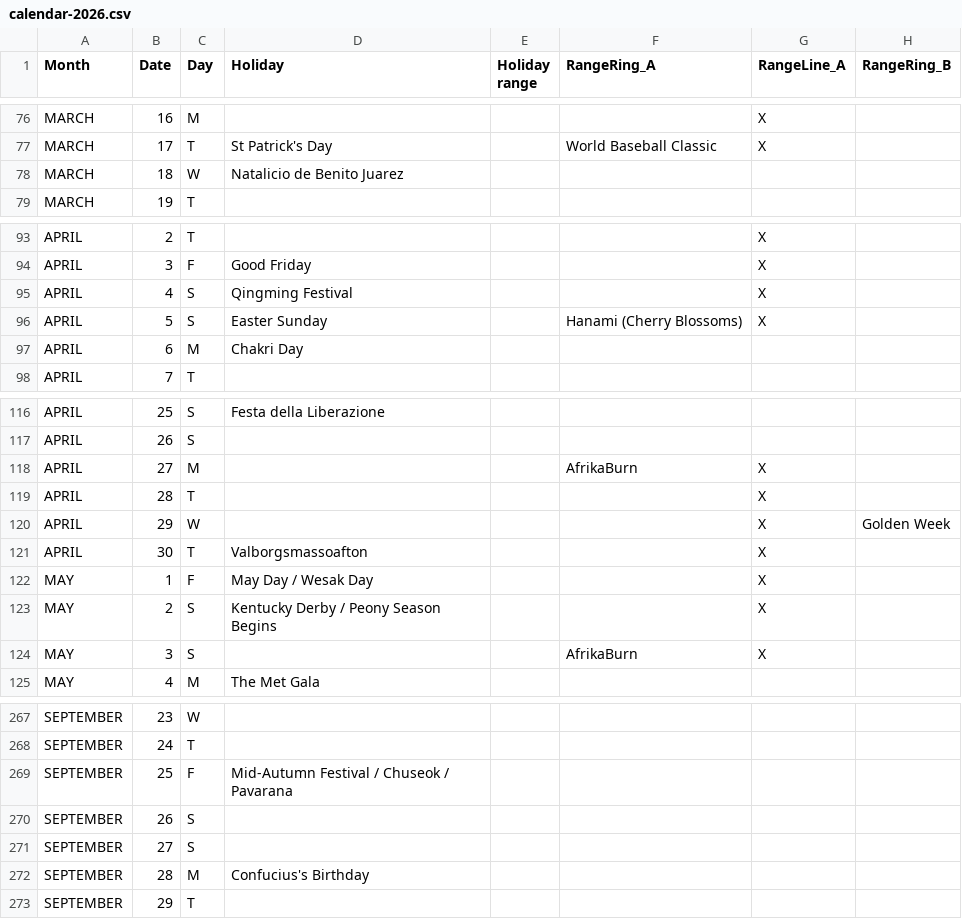
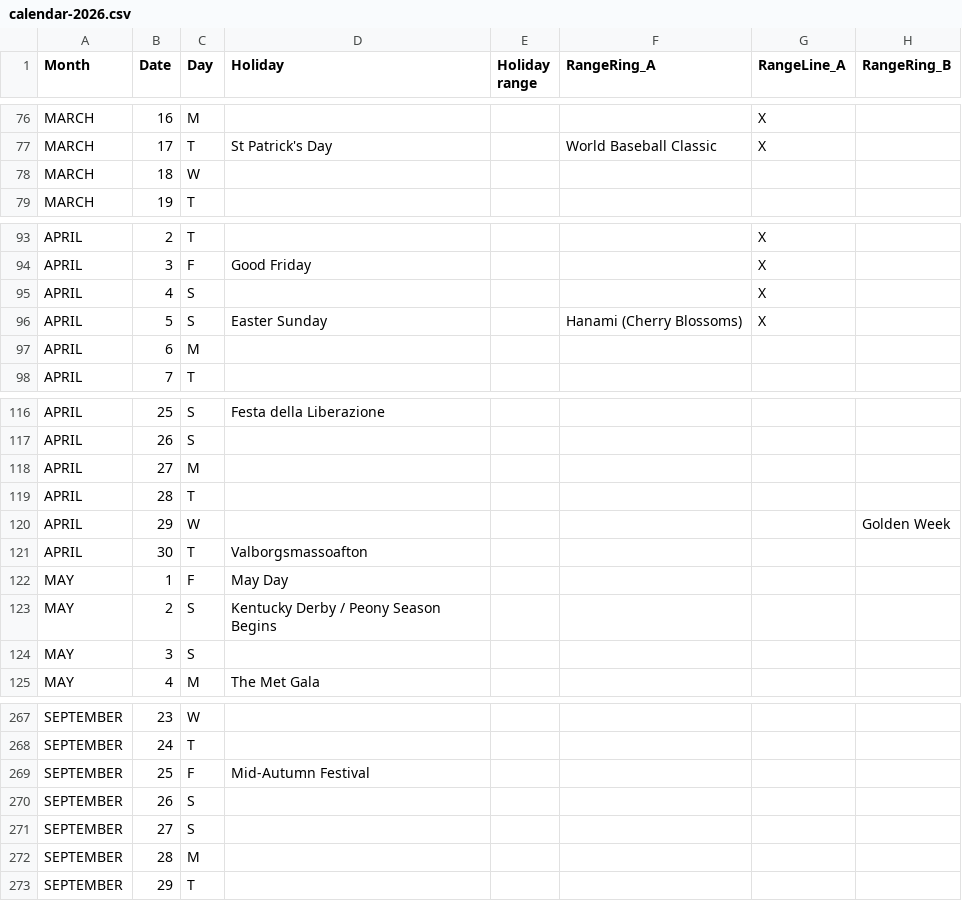
Before and after one commit to Piminski/radial-calendar, a CSV file: data/calendar-2026.csv, drawn as a sheet; only a part is shown, gaps mark what is left out; the diff covers the shown part only; the diff names each change by its address in the sheet, - before the commit and + after, or states it on an @@ line.

```diff
--- a/data/calendar-2026.csv
+++ b/data/calendar-2026.csv
-D78 (Holiday): Natalicio de Benito Juarez
+D78 (Holiday): (empty)
-D95 (Holiday): Qingming Festival
+D95 (Holiday): (empty)
-D97 (Holiday): Chakri Day
+D97 (Holiday): (empty)
-F118 (RangeRing_A): AfrikaBurn
+F118 (RangeRing_A): (empty)
-G118:G124 (RangeLine_A): X
+G118:G124 (RangeLine_A): (empty)
-D122 (Holiday): May Day / Wesak Day
+D122 (Holiday): May Day
-F124 (RangeRing_A): AfrikaBurn
+F124 (RangeRing_A): (empty)
-D269 (Holiday): Mid-Autumn Festival / Chuseok / Pavarana
+D269 (Holiday): Mid-Autumn Festival
-D272 (Holiday): Confucius's Birthday
+D272 (Holiday): (empty)
```
Also changed, not shown: 1 edited cell elsewhere in this file.
